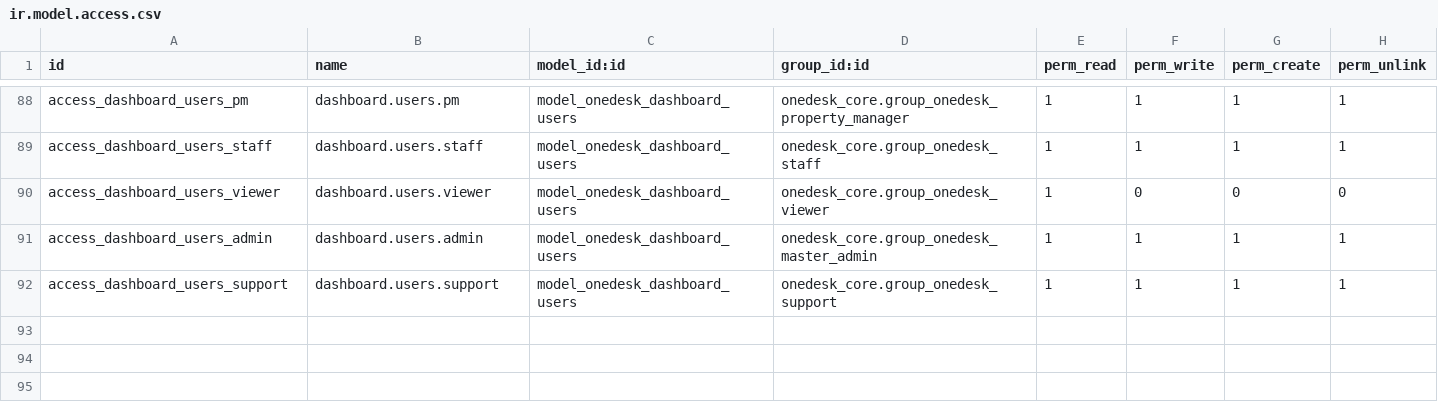
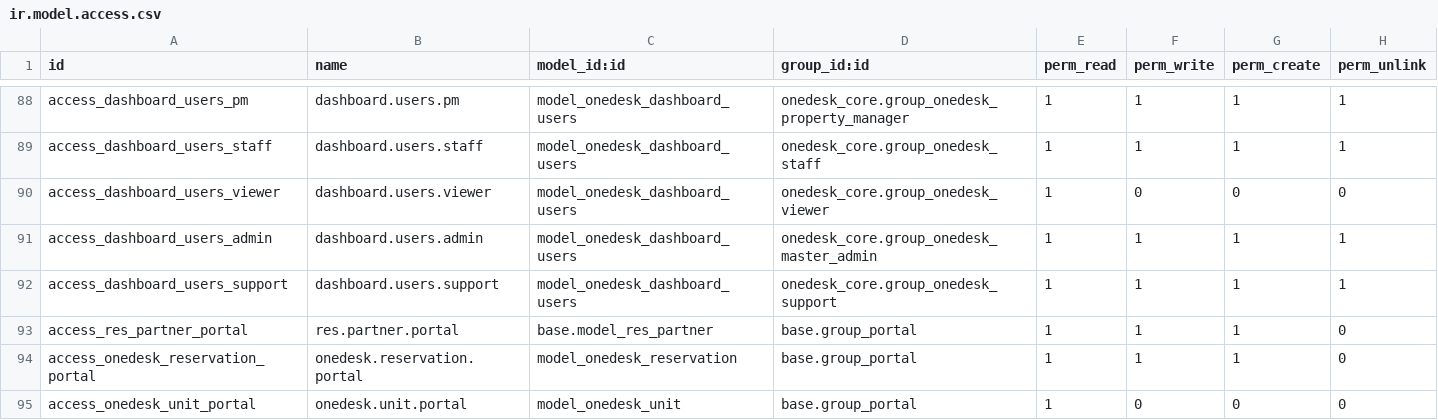
Before and after one commit to mbaba-code/odoo, a CSV file: addons/onedesk_core/security/ir.model.access.csv, drawn as a sheet; only a part is shown, gaps mark what is left out; the diff names each change by its address in the sheet, - before the commit and + after, or states it on an @@ line.

```diff
--- a/addons/onedesk_core/security/ir.model.access.csv
+++ b/addons/onedesk_core/security/ir.model.access.csv
+row 93: access_res_partner_portal | res.partner.portal | base.model_res_partner | base.group_portal | 1 | 1 | 1 | 0
+row 94: access_onedesk_reservation_portal | onedesk.reservation.portal | model_onedesk_reservation | base.group_portal | 1 | 1 | 1 | 0
+row 95: access_onedesk_unit_portal | onedesk.unit.portal | model_onedesk_unit | base.group_portal | 1 | 0 | 0 | 0
```
